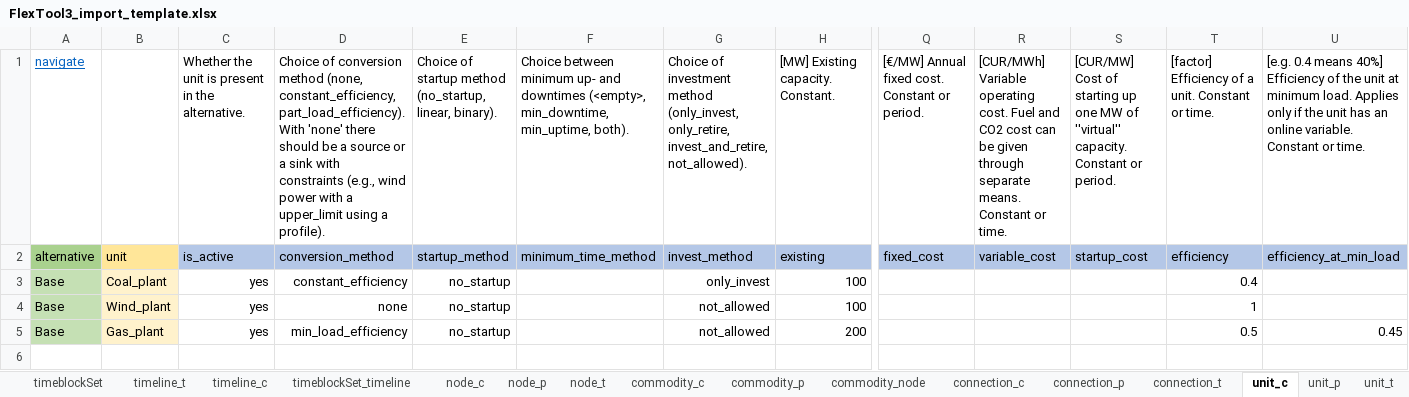
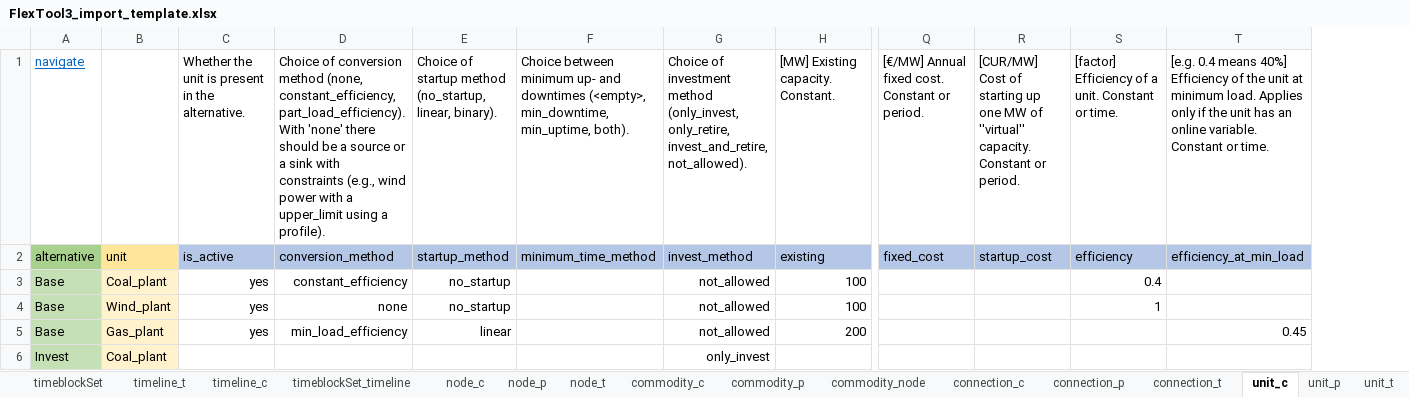
Before and after one commit to irena-flextool/flextool, an Excel workbook: FlexTool3_import_template.xlsx, sheet unit_c, drawn as a sheet; only a part is shown, gaps mark what is left out; values as stored, in another font and other column widths than the file's, no borders; removed rows and columns are numbered as before the commit, all else as after; rows hold the shown columns only; the diff names each change by its address in the sheet, - before the commit and + after, or states it on an @@ line.

```diff
--- a/FlexTool3_import_template.xlsx (sheet unit_c)
+++ b/FlexTool3_import_template.xlsx (sheet unit_c)
-column R, rows 1-2: [CUR/MWh] Variable operating cost. Fuel and CO2 cost can be given through separate means. Constant or time. | variable_cost
-G3: only_invest
+G3: not_allowed
-E5: no_startup
+E5: linear
-S5: 0.5
+S5: (empty)
+row 6: Invest | Coal_plant |  |  |  |  | only_invest
```
Also changed, not shown: sheet unit_t, sheet solve_sequence, sheet connection_c, sheet group_c, other sheet tabs, 7 other files.
